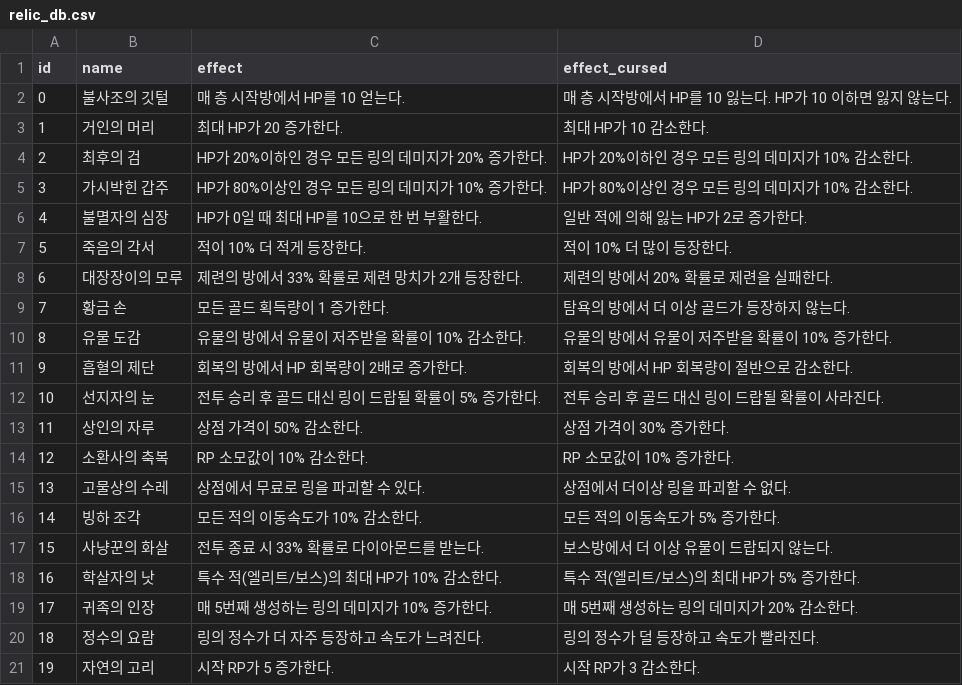
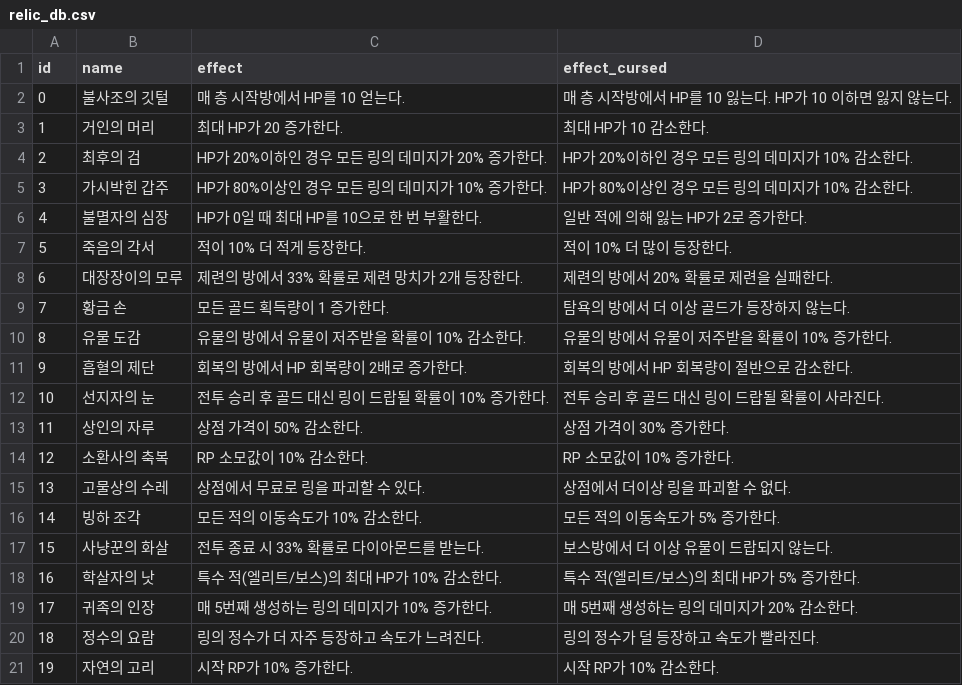
Before and after one commit to CastleJH/Tower-of-Rings, a CSV file: Assets/Resources/relic_db.csv, drawn as a sheet.

```diff
--- a/Assets/Resources/relic_db.csv
+++ b/Assets/Resources/relic_db.csv
@@ -11,3 +11,3 @@ id,name,effect,effect_cursed
 9,흡혈의 제단,회복의 방에서 HP 회복량이 2배로 증가한다.,회복의 방에서 HP 회복량이 절반으로 감소한다.
-10,선지자의 눈,전투 승리 후 골드 대신 링이 드랍될 확률이 5% 증가한다.,전투 승리 후 골드 대신 링이 드랍될 확률이 사라진다.
+10,선지자의 눈,전투 승리 후 골드 대신 링이 드랍될 확률이 10% 증가한다.,전투 승리 후 골드 대신 링이 드랍될 확률이 사라진다.
 11,상인의 자루,상점 가격이 50% 감소한다.,상점 가격이 30% 증가한다.
@@ -20,2 +20,2 @@ id,name,effect,effect_cursed
 18,정수의 요람,링의 정수가 더 자주 등장하고 속도가 느려진다.,링의 정수가 덜 등장하고 속도가 빨라진다.
-19,자연의 고리,시작 RP가 5 증가한다.,시작 RP가 3 감소한다.
+19,자연의 고리,시작 RP가 10% 증가한다.,시작 RP가 10% 감소한다.
```
Also changed, not shown: 7 other files.
